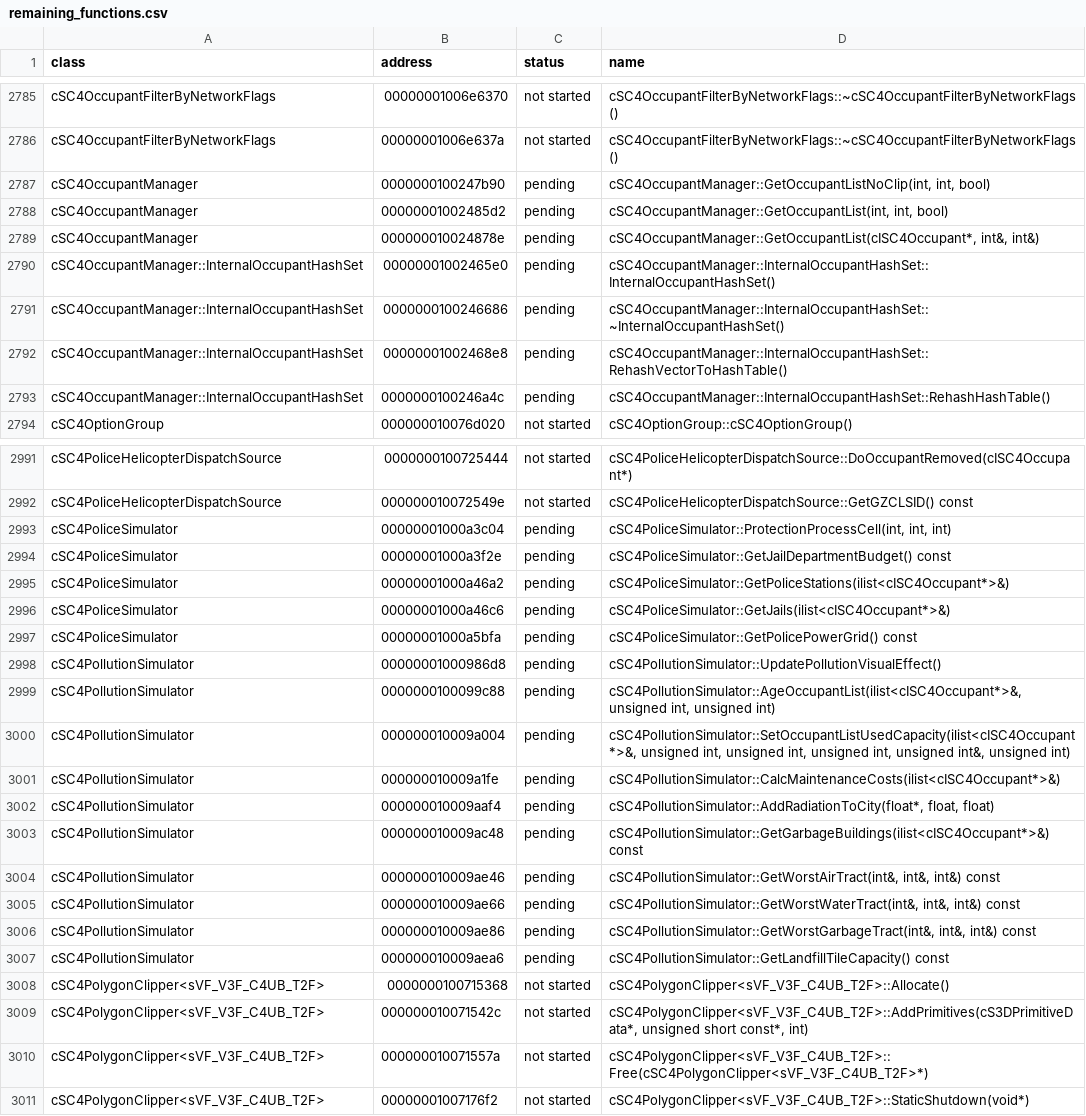
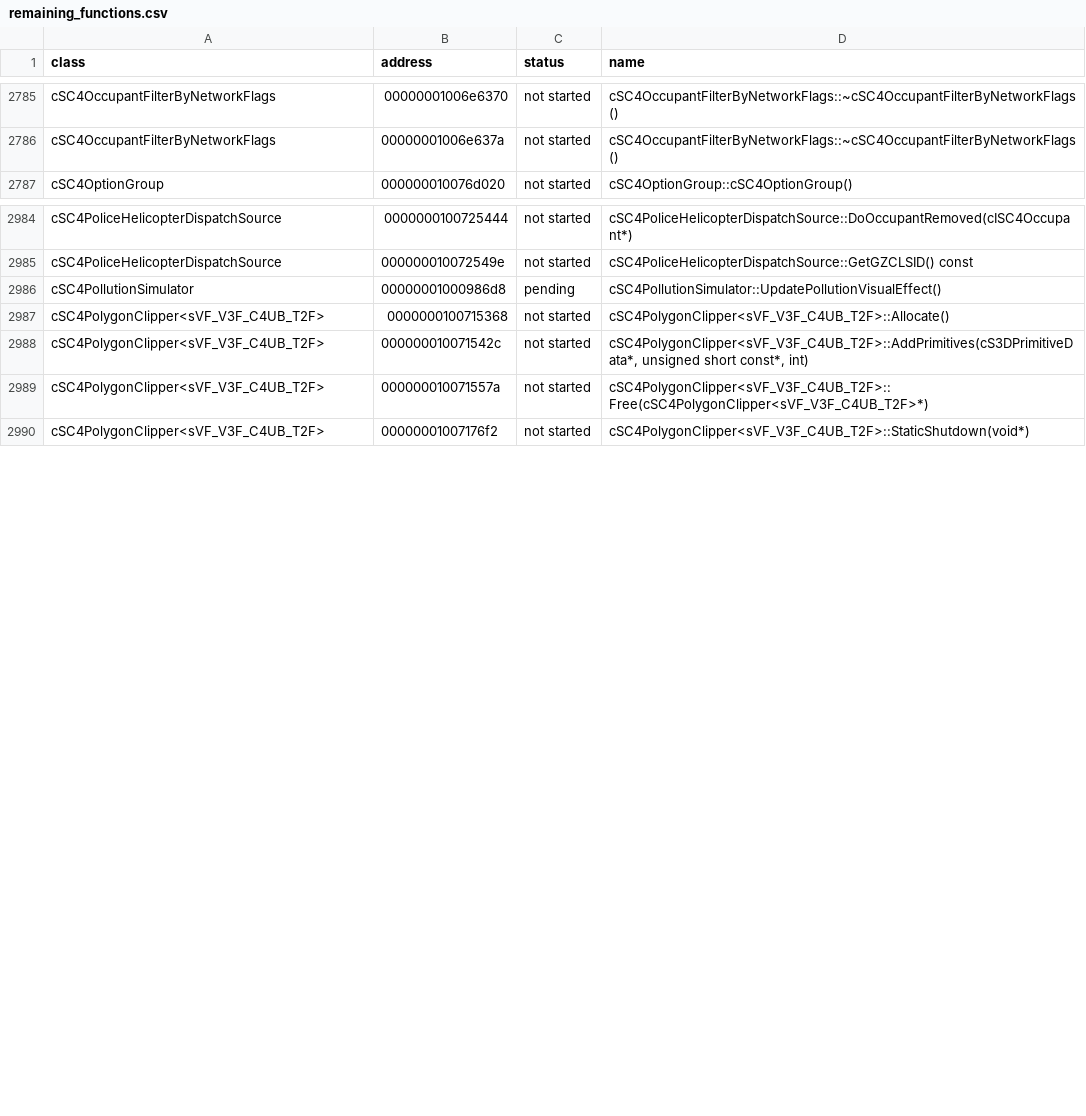
Before and after one commit to CadenKalez/DeSCAi4, a CSV file: notes/remaining_functions.csv, drawn as a sheet; only a part is shown, gaps mark what is left out; the diff covers the shown part only; the diff names each change by its address in the sheet, - before the commit and + after, or states it on an @@ line.

```diff
--- a/notes/remaining_functions.csv
+++ b/notes/remaining_functions.csv
-row 2787: cSC4OccupantManager | 0000000100247b90 | pending | cSC4OccupantManager::GetOccupantListNoClip(int, int, bool)
-row 2788: cSC4OccupantManager | 00000001002485d2 | pending | cSC4OccupantManager::GetOccupantList(int, int, bool)
-row 2789: cSC4OccupantManager | 000000010024878e | pending | cSC4OccupantManager::GetOccupantList(cISC4Occupant*, int&, int&)
-row 2790: cSC4OccupantManager::InternalOccupantHashSet | 00000001002465e0 | pending | cSC4OccupantManager::InternalOccupantHashSet::InternalOccupantHashSet()
-row 2791: cSC4OccupantManager::InternalOccupantHashSet | 0000000100246686 | pending | cSC4OccupantManager::InternalOccupantHashSet::~InternalOccupantHashSet()
-row 2792: cSC4OccupantManager::InternalOccupantHashSet | 00000001002468e8 | pending | cSC4OccupantManager::InternalOccupantHashSet::RehashVectorToHashTable()
-row 2793: cSC4OccupantManager::InternalOccupantHashSet | 0000000100246a4c | pending | cSC4OccupantManager::InternalOccupantHashSet::RehashHashTable()
-row 2993: cSC4PoliceSimulator | 00000001000a3c04 | pending | cSC4PoliceSimulator::ProtectionProcessCell(int, int, int)
-row 2994: cSC4PoliceSimulator | 00000001000a3f2e | pending | cSC4PoliceSimulator::GetJailDepartmentBudget() const
-row 2995: cSC4PoliceSimulator | 00000001000a46a2 | pending | cSC4PoliceSimulator::GetPoliceStations(ilist<cISC4Occupant*>&)
-row 2996: cSC4PoliceSimulator | 00000001000a46c6 | pending | cSC4PoliceSimulator::GetJails(ilist<cISC4Occupant*>&)
-row 2997: cSC4PoliceSimulator | 00000001000a5bfa | pending | cSC4PoliceSimulator::GetPolicePowerGrid() const
-row 2999: cSC4PollutionSimulator | 0000000100099c88 | pending | cSC4PollutionSimulator::AgeOccupantList(ilist<cISC4Occupant*>&, unsigned int, unsigned int)
-row 3000: cSC4PollutionSimulator | 000000010009a004 | pending | cSC4PollutionSimulator::SetOccupantListUsedCapacity(ilist<cISC4Occupant*>&, unsigned int, unsigned int, unsigned int, unsigned int&, unsigned int)
-row 3001: cSC4PollutionSimulator | 000000010009a1fe | pending | cSC4PollutionSimulator::CalcMaintenanceCosts(ilist<cISC4Occupant*>&)
-row 3002: cSC4PollutionSimulator | 000000010009aaf4 | pending | cSC4PollutionSimulator::AddRadiationToCity(float*, float, float)
-row 3003: cSC4PollutionSimulator | 000000010009ac48 | pending | cSC4PollutionSimulator::GetGarbageBuildings(ilist<cISC4Occupant*>&) const
-row 3004: cSC4PollutionSimulator | 000000010009ae46 | pending | cSC4PollutionSimulator::GetWorstAirTract(int&, int&, int&) const
-row 3005: cSC4PollutionSimulator | 000000010009ae66 | pending | cSC4PollutionSimulator::GetWorstWaterTract(int&, int&, int&) const
-row 3006: cSC4PollutionSimulator | 000000010009ae86 | pending | cSC4PollutionSimulator::GetWorstGarbageTract(int&, int&, int&) const
-row 3007: cSC4PollutionSimulator | 000000010009aea6 | pending | cSC4PollutionSimulator::GetLandfillTileCapacity() const
```
Also changed, not shown: 18 removed rows elsewhere in this file, notes/todo.csv, 19 other files.
